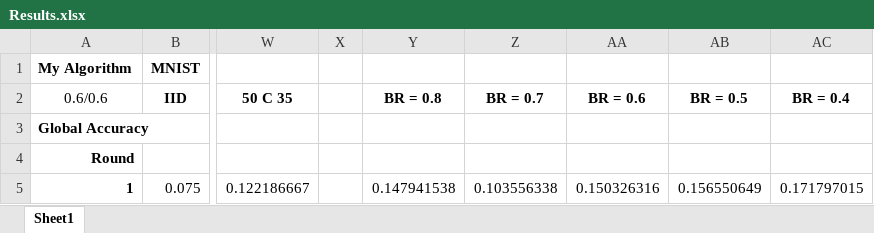
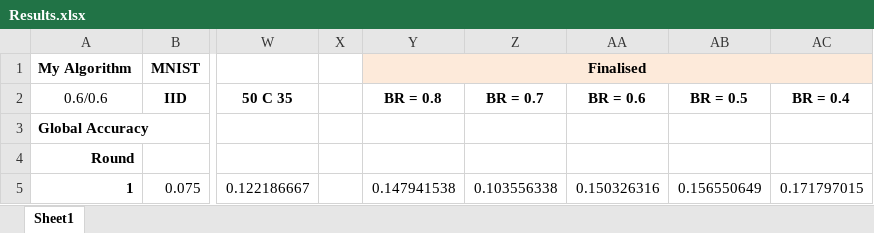
Before and after one commit to Ashley0909/Recover_FedAssets, an Excel workbook: Results.xlsx, sheet Sheet1, drawn as a sheet; only a part is shown, gaps mark what is left out; values as stored, in another font and other column widths than the file's, no borders; the diff names each change by its address in the sheet, - before the commit and + after, or states it on an @@ line.

Commit message:
Collected Result

```diff
--- a/Results.xlsx (sheet Sheet1)
+++ b/Results.xlsx (sheet Sheet1)
-Y1: (empty)
+Y1: Finalised
-Y1:AC1 fill: none
+Y1:AC1 fill: #FDEADA
+Y1:AC1 merged
```
